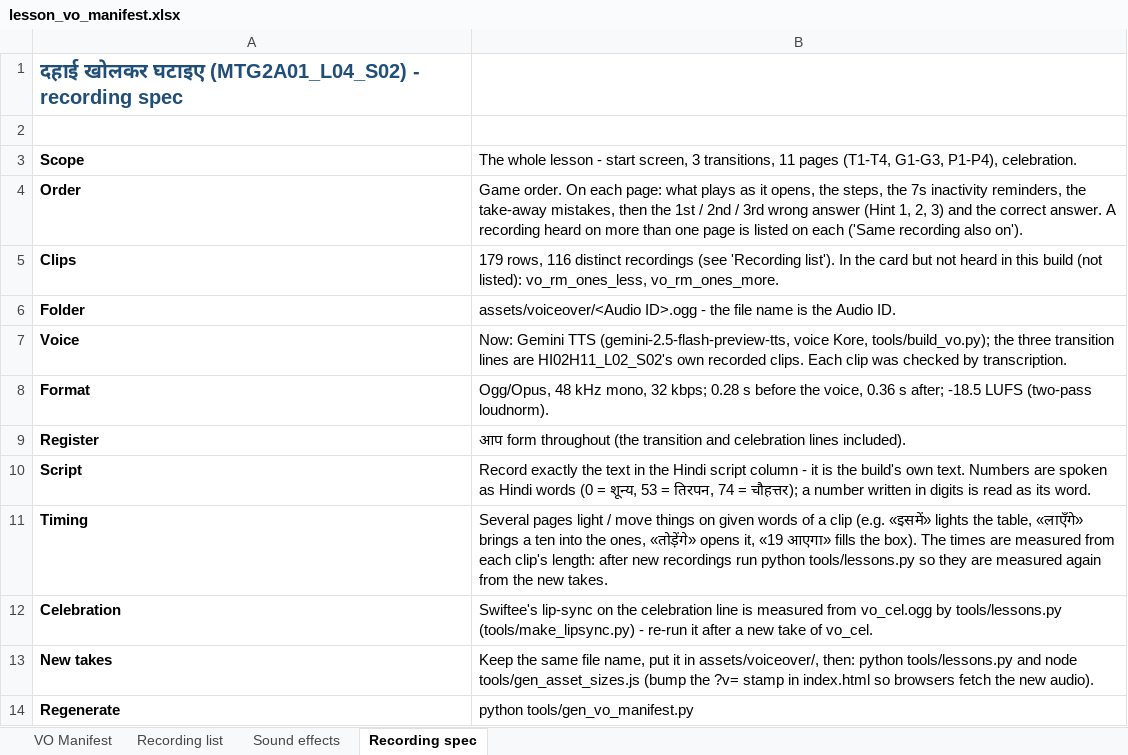
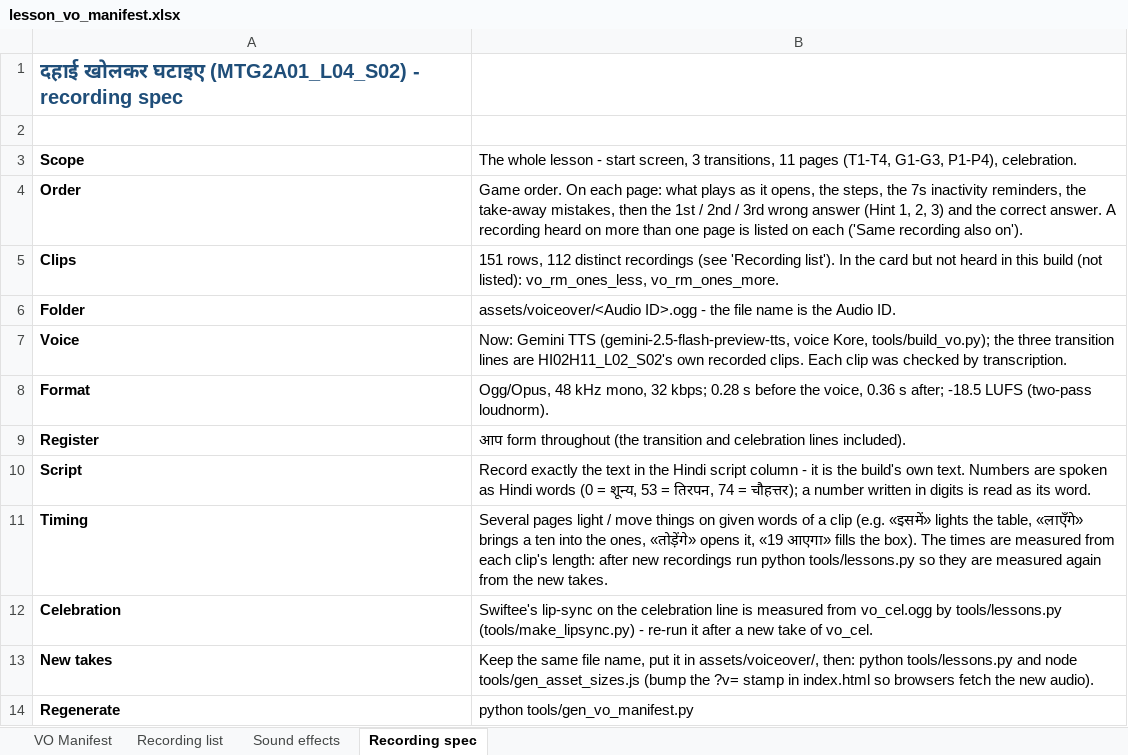
Before and after one commit to CodeWithPiyush0/MTG2A01_L04_S02-File7-Maths-, an Excel workbook: lesson_vo_manifest.xlsx, sheet Recording spec, drawn as a sheet; values as stored, in another font and other column widths than the file's, no borders; the diff names each change by its address in the sheet, - before the commit and + after, or states it on an @@ line.

```diff
--- a/lesson_vo_manifest.xlsx (sheet Recording spec)
+++ b/lesson_vo_manifest.xlsx (sheet Recording spec)
-B5: 179 rows, 116 distinct recordings…
+B5: 151 rows, 112 distinct recordings…
```
Also changed, not shown: sheet VO Manifest, sheet Recording list, 11 other files.
